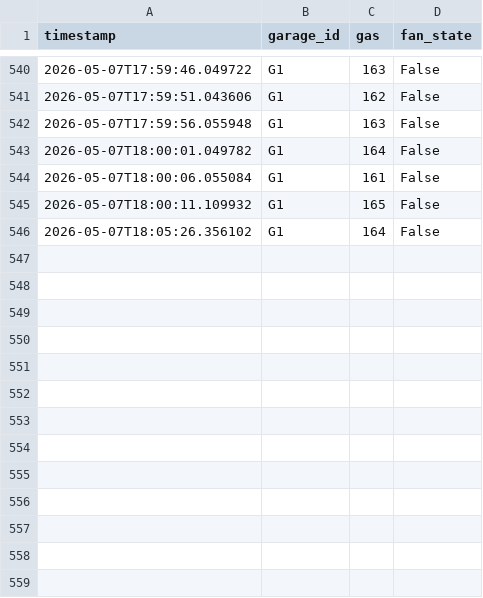
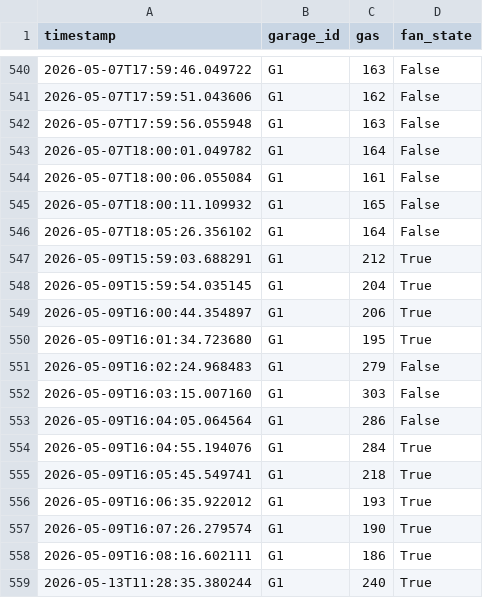
Before and after one commit to FilippoGiusti/OffGas, a CSV file: Bridge/gas_data.csv, drawn as a sheet; only a part is shown, gaps mark what is left out; the diff names each change by its address in the sheet, - before the commit and + after, or states it on an @@ line.

```diff
--- a/Bridge/gas_data.csv
+++ b/Bridge/gas_data.csv
+row 547: 2026-05-09T15:59:03.688291 | G1 | 212 | True
+row 548: 2026-05-09T15:59:54.035145 | G1 | 204 | True
+row 549: 2026-05-09T16:00:44.354897 | G1 | 206 | True
+row 550: 2026-05-09T16:01:34.723680 | G1 | 195 | True
+row 551: 2026-05-09T16:02:24.968483 | G1 | 279 | False
+row 552: 2026-05-09T16:03:15.007160 | G1 | 303 | False
+row 553: 2026-05-09T16:04:05.064564 | G1 | 286 | False
+row 554: 2026-05-09T16:04:55.194076 | G1 | 284 | True
+row 555: 2026-05-09T16:05:45.549741 | G1 | 218 | True
+row 556: 2026-05-09T16:06:35.922012 | G1 | 193 | True
+row 557: 2026-05-09T16:07:26.279574 | G1 | 190 | True
+row 558: 2026-05-09T16:08:16.602111 | G1 | 186 | True
+row 559: 2026-05-13T11:28:35.380244 | G1 | 240 | True
```
Also changed, not shown: 5 other files.
